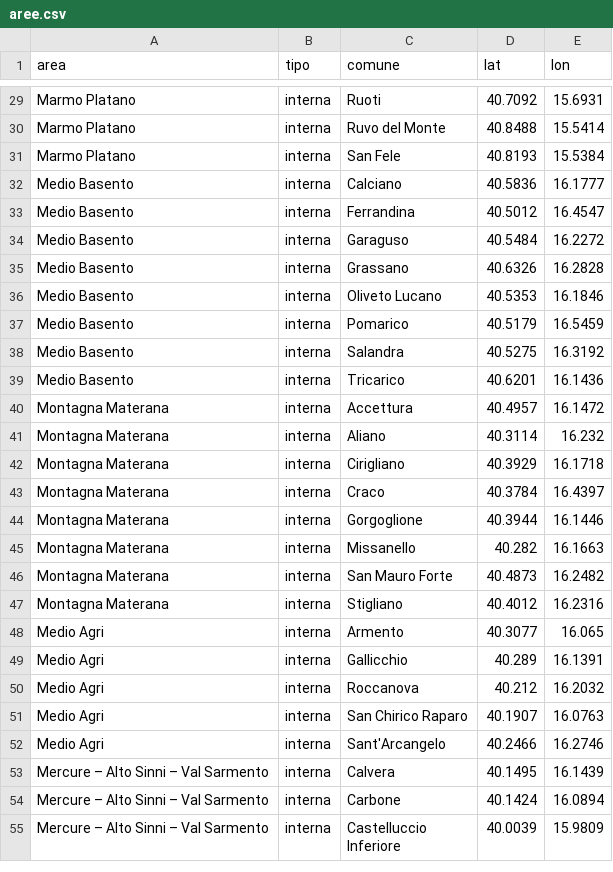
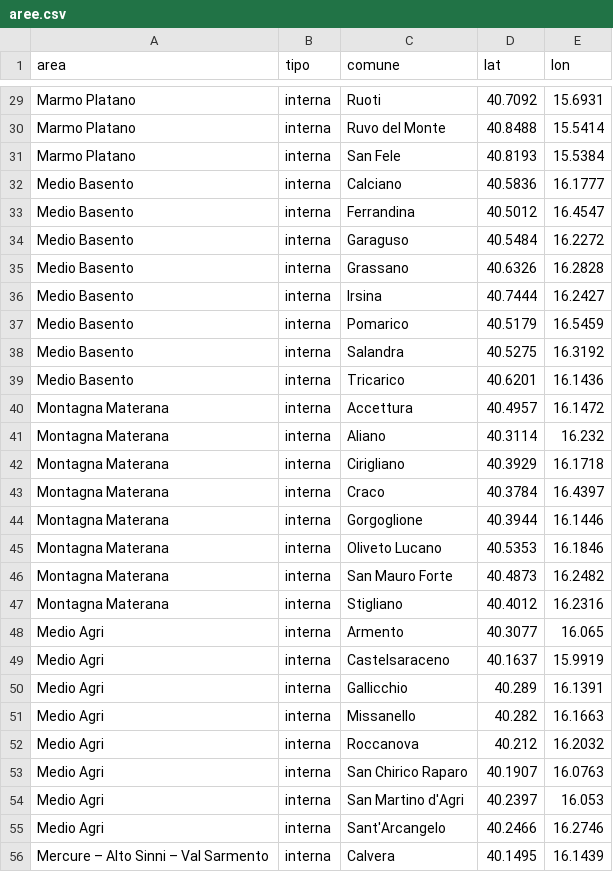
Before and after one commit to angylla/costellazione-marmo-platano, a CSV file: data/aree.csv, drawn as a sheet; only a part is shown, gaps mark what is left out; the shorter side is filled out with more unchanged rows.

```diff
--- a/data/aree.csv
+++ b/data/aree.csv
@@ -35,3 +35,3 @@ Medio Basento,interna,Garaguso,40.5484,16.2272
 Medio Basento,interna,Grassano,40.6326,16.2828
-Medio Basento,interna,Oliveto Lucano,40.5353,16.1846
+Medio Basento,interna,Irsina,40.7444,16.2427
 Medio Basento,interna,Pomarico,40.5179,16.5459
@@ -44,3 +44,3 @@ Montagna Materana,interna,Craco,40.3784,16.4397
 Montagna Materana,interna,Gorgoglione,40.3944,16.1446
-Montagna Materana,interna,Missanello,40.282,16.1663
+Montagna Materana,interna,Oliveto Lucano,40.5353,16.1846
 Montagna Materana,interna,San Mauro Forte,40.4873,16.2482
@@ -48,5 +48,8 @@ Montagna Materana,interna,Stigliano,40.4012,16.2316
 Medio Agri,interna,Armento,40.3077,16.065
+Medio Agri,interna,Castelsaraceno,40.1637,15.9919
 Medio Agri,interna,Gallicchio,40.289,16.1391
+Medio Agri,interna,Missanello,40.282,16.1663
 Medio Agri,interna,Roccanova,40.212,16.2032
 Medio Agri,interna,San Chirico Raparo,40.1907,16.0763
+Medio Agri,interna,San Martino d'Agri,40.2397,16.053
 Medio Agri,interna,Sant'Arcangelo,40.2466,16.2746
```
Also changed, not shown: data/popolazione.csv.
